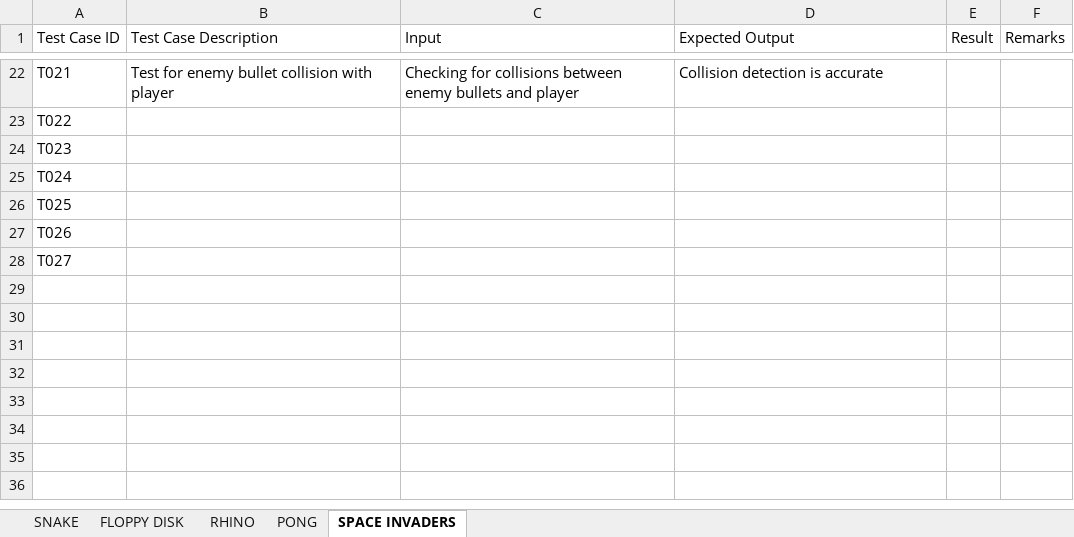
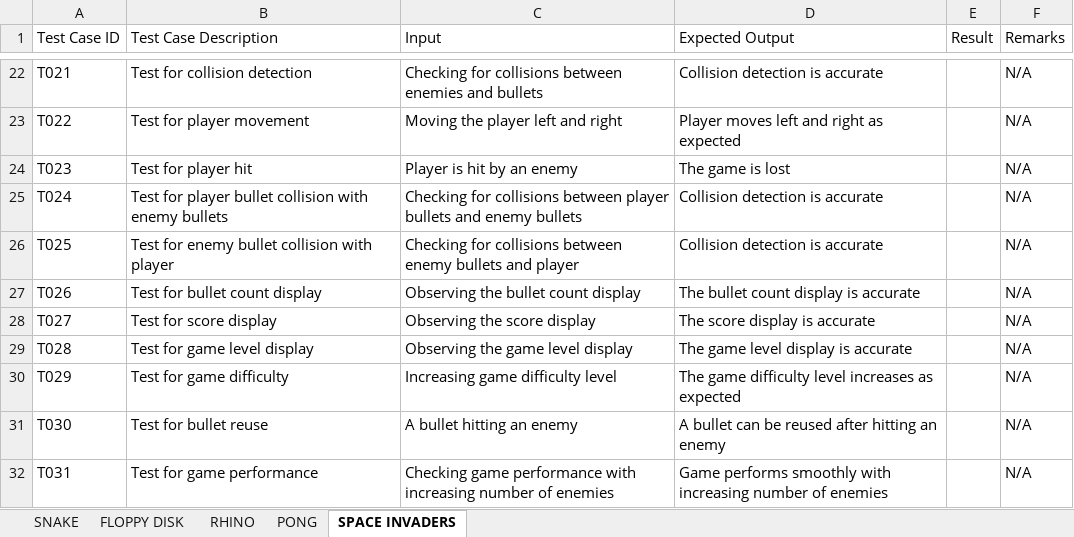
Before and after one commit to chaudhry0/Nintondo, an Excel workbook: Documentazione/testing.xlsx, sheet SPACE INVADERS, drawn as a sheet; only a part is shown, gaps mark what is left out; values as stored, in another font and other column widths than the file's, no borders; table styles not drawn; the diff covers the shown part only; the diff names each change by its address in the sheet, - before the commit and + after, or states it on an @@ line.

```diff
--- a/Documentazione/testing.xlsx (sheet SPACE INVADERS)
+++ b/Documentazione/testing.xlsx (sheet SPACE INVADERS)
-B22 (Test Case Description): Test for enemy bullet collision with player
+B22 (Test Case Description): Test for collision detection
-C22 (Input): …collisions between enemy bullets and player
+C22 (Input): …collisions between enemies and bullets
-F22:F28 (Remarks): (empty)
+F22:F28 (Remarks): N/A
-B23 (Test Case Description): (empty)
+B23 (Test Case Description): Test for player movement
-C23 (Input): (empty)
+C23 (Input): Moving the player left and right
-D23 (Expected Output): (empty)
+D23 (Expected Output): Player moves left and right as expected
-B24 (Test Case Description): (empty)
+B24 (Test Case Description): Test for player hit
-C24 (Input): (empty)
+C24 (Input): Player is hit by an enemy
-D24 (Expected Output): (empty)
+D24 (Expected Output): The game is lost
-B25 (Test Case Description): (empty)
+B25 (Test Case Description): Test for player bullet collision with enemy bullets
-C25 (Input): (empty)
+C25 (Input): Checking for collisions between player bullets and enemy bullets
-D25:D26 (Expected Output): (empty)
+D25:D26 (Expected Output): Collision detection is accurate
-B26 (Test Case Description): (empty)
+B26 (Test Case Description): Test for enemy bullet collision with player
-C26 (Input): (empty)
+C26 (Input): Checking for collisions between enemy bullets and player
-B27 (Test Case Description): (empty)
+B27 (Test Case Description): Test for bullet count display
-C27 (Input): (empty)
+C27 (Input): Observing the bullet count display
-D27 (Expected Output): (empty)
+D27 (Expected Output): The bullet count display is accurate
-B28 (Test Case Description): (empty)
+B28 (Test Case Description): Test for score display
-C28 (Input): (empty)
+C28 (Input): Observing the score display
-D28 (Expected Output): (empty)
+D28 (Expected Output): The score display is accurate
+row 29: T028 | Test for game level display | Observing the game level display | The game level display is accurate |  | N/A
+row 30: T029 | Test for game difficulty | Increasing game difficulty level | The game difficulty level increases as expected |  | N/A
+row 31: T030 | Test for bullet reuse | A bullet hitting an enemy | A bullet can be reused after hitting an enemy |  | N/A
+row 32: T031 | Test for game performance | Checking game performance with increasing number of enemies | Game performs smoothly with increasing number of enemies |  | N/A
```
Also changed, not shown: 60 edited cells elsewhere in this sheet, sheet RHINO, sheet PONG, sheet FLOPPY DISK, sheet SNAKE.
